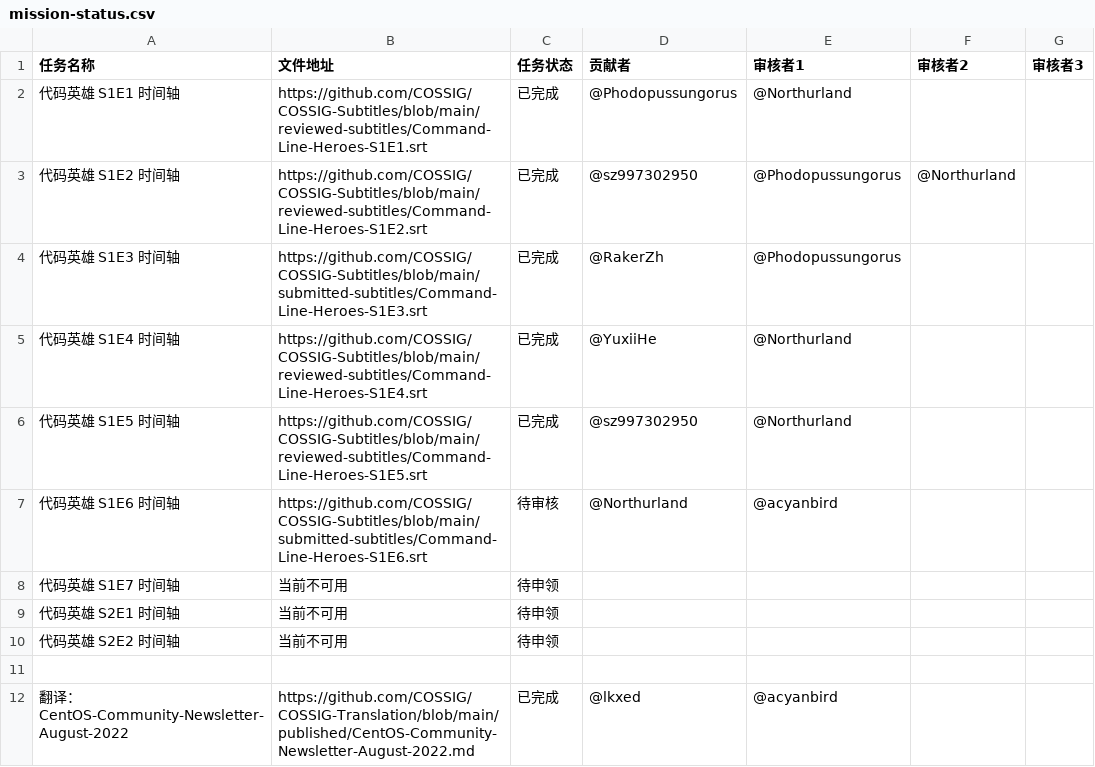
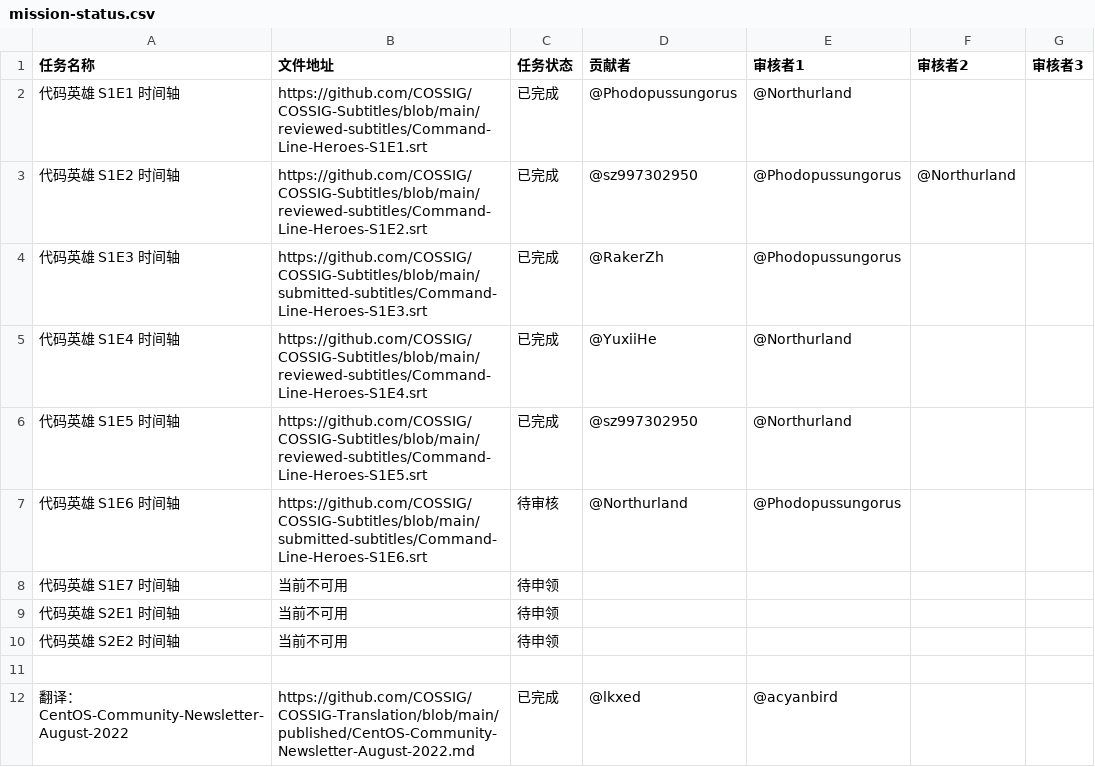
Before and after one commit to COSSIG/Mission-Control, a CSV file: mission-status.csv, drawn as a sheet; only a part is shown.

Commit message:
重新指定代码英雄 S1E6 字幕的审核者

```diff
--- a/mission-status.csv
+++ b/mission-status.csv
@@ -6,3 +6,3 @@
 代码英雄 S1E5 时间轴,https://github.com/COSSIG/COSSIG-Subtitles/blob/main/reviewed-subtitles/Command-Line-Heroes-S1E5.srt,已完成,@sz997302950,@Northurland,,
-代码英雄 S1E6 时间轴,https://github.com/COSSIG/COSSIG-Subtitles/blob/main/submitted-subtitles/Command-Line-Heroes-S1E6.srt,待审核,@Northurland,@acyanbird,,
+代码英雄 S1E6 时间轴,https://github.com/COSSIG/COSSIG-Subtitles/blob/main/submitted-subtitles/Command-Line-Heroes-S1E6.srt,待审核,@Northurland,@Phodopussungorus,,
 代码英雄 S1E7 时间轴,当前不可用,待申领,,,,
```
